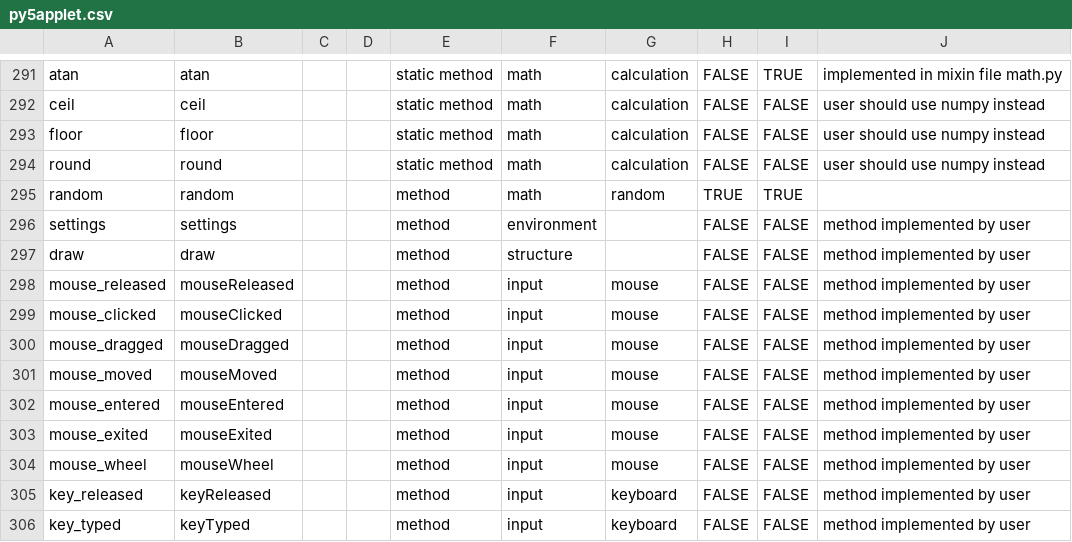
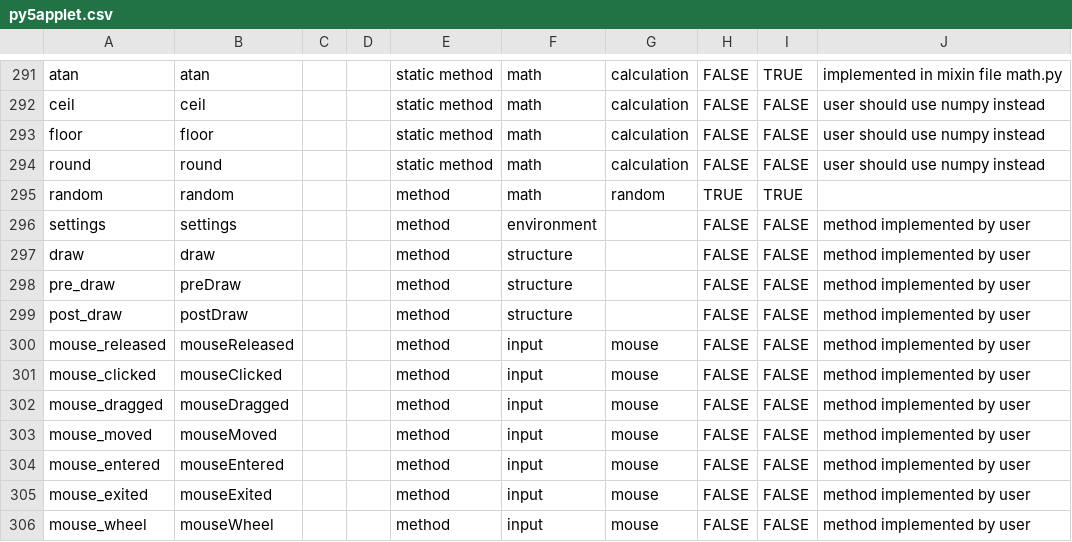
Before and after one commit to py5coding/py5generator, a CSV file: py5_resources/data/py5applet.csv, drawn as a sheet; only a part is shown, gaps mark what is left out; the shorter side is filled out with more unchanged rows.

Commit message:
get pre and post draw working for camera3d and colorblindness

```diff
--- a/py5_resources/data/py5applet.csv
+++ b/py5_resources/data/py5applet.csv
@@ -297,2 +297,4 @@ settings,settings,,,method,environment,,FALSE,FALSE,method implemented by user
 draw,draw,,,method,structure,,FALSE,FALSE,method implemented by user
+pre_draw,preDraw,,,method,structure,,FALSE,FALSE,method implemented by user
+post_draw,postDraw,,,method,structure,,FALSE,FALSE,method implemented by user
 mouse_released,mouseReleased,,,method,input,mouse,FALSE,FALSE,method implemented by user
```
Also changed, not shown: 3 other files.
